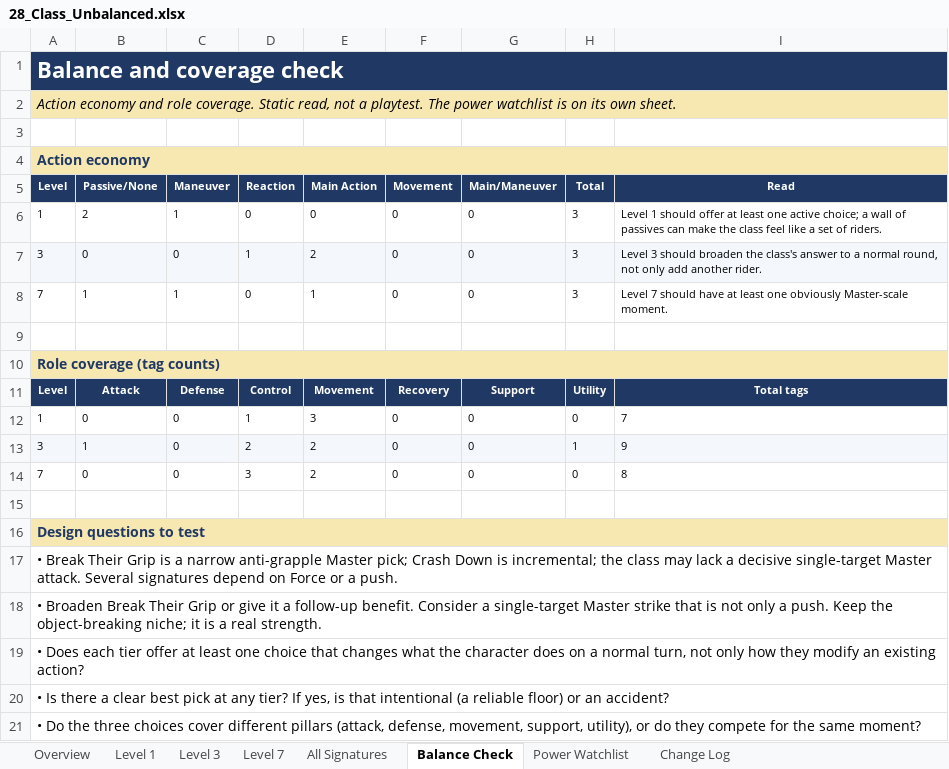
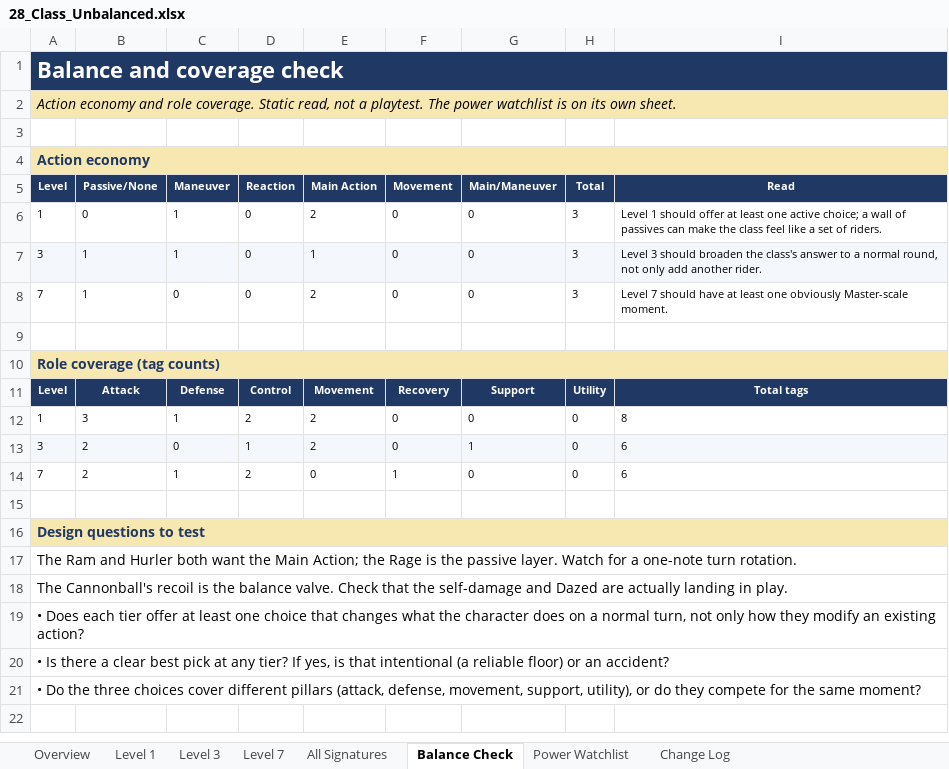
Before and after one commit to bruceamoser/heroes-of-legend, an Excel workbook: review/abilities/workbooks/28_Class_Unbalanced.xlsx, sheet Balance Check, drawn as a sheet; values as stored, in another font and other column widths than the file's, no borders; the diff names each change by its address in the sheet, - before the commit and + after, or states it on an @@ line.

Commit message:
Record the approved CLS-09 Unbalanced review
Nine signatures redesigned as Ram, Rage and Hurler options at levels 1, 3 and 7.

71 field-level changes recorded; workbook Change Log populated. Book design deliberately deferred.

```diff
--- a/review/abilities/workbooks/28_Class_Unbalanced.xlsx (sheet Balance Check)
+++ b/review/abilities/workbooks/28_Class_Unbalanced.xlsx (sheet Balance Check)
-B6 (Passive/None): 2
+B6 (Passive/None): 0
-E6 (Main Action): 0
+E6 (Main Action): 2
-B7 (Passive/None): 0
+B7 (Passive/None): 1
-C7 (Maneuver): 0
+C7 (Maneuver): 1
-D7 (Reaction): 1
+D7 (Reaction): 0
-E7 (Main Action): 2
+E7 (Main Action): 1
-C8 (Maneuver): 1
+C8 (Maneuver): 0
-E8 (Main Action): 1
+E8 (Main Action): 2
-B12 (Passive/None): 0
+B12 (Passive/None): 3
-C12 (Maneuver): 0
+C12 (Maneuver): 1
-D12 (Reaction): 1
+D12 (Reaction): 2
-E12 (Main Action): 3
+E12 (Main Action): 2
-I12 (Read): 7
+I12 (Read): 8
-B13 (Passive/None): 1
+B13 (Passive/None): 2
-D13 (Reaction): 2
+D13 (Reaction): 1
-G13 (Main/Maneuver): 0
+G13 (Main/Maneuver): 1
-H13 (Total): 1
+H13 (Total): 0
-I13 (Read): 9
+I13 (Read): 6
-B14 (Passive/None): 0
+B14 (Passive/None): 2
-C14 (Maneuver): 0
+C14 (Maneuver): 1
-D14 (Reaction): 3
+D14 (Reaction): 2
-E14 (Main Action): 2
+E14 (Main Action): 0
-F14 (Movement): 0
+F14 (Movement): 1
-I14 (Read): 8
+I14 (Read): 6
-A17 (Level): • Break Their Grip is a narrow anti-grapple Master pick; Crash Down is incremental; the class may lack a decisive single-target Master attack. Several signatures depend on Force or a push.
+A17 (Level): The Ram and Hurler both want the Main Action; the Rage is the passive layer. Watch for a one-note turn rotation.
-A18 (Level): • Broaden Break Their Grip or give it a follow-up benefit. Consider a single-target Master strike that is not only a push. Keep the object-breaking niche; it is a real strength.
+A18 (Level): The Cannonball's recoil is the balance valve. Check that the self-damage and Dazed are actually landing in play.
```
Also changed, not shown: sheet Change Log, sheet All Signatures, sheet Level 1, sheet Level 3, sheet Level 7, sheet Overview, 1 more sheet, 5 other files.
